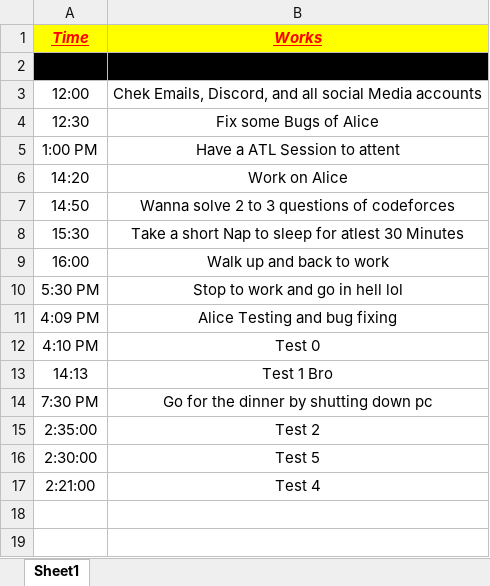
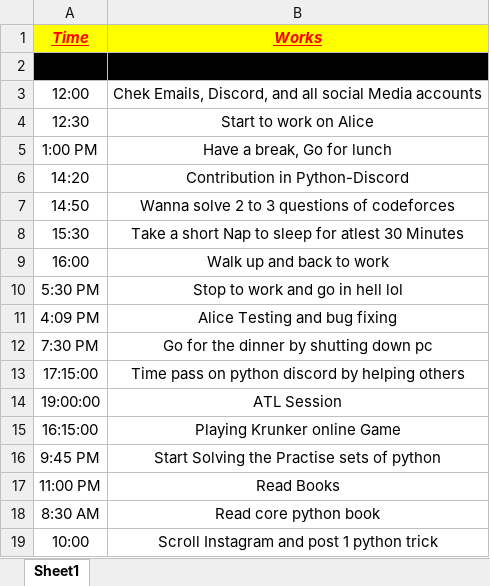
Before and after one commit to Brodevil/Alice, an Excel workbook: DailyWorks.xlsx, sheet Sheet1, drawn as a sheet; values as stored, in another font and other column widths than the file's, no borders; removed rows and columns are numbered as before the commit, all else as after; the diff names each change by its address in the sheet, - before the commit and + after, or states it on an @@ line.

Commit message:
Put all my daily task regularly

```diff
--- a/DailyWorks.xlsx (sheet Sheet1)
+++ b/DailyWorks.xlsx (sheet Sheet1)
-B4 (Works): Fix some Bugs of Alice
+B4 (Works): Start to work on Alice
-B5 (Works): Have a ATL Session to attent
+B5 (Works): Have a break, Go for lunch
-B6 (Works): Work on Alice
+B6 (Works): Contribution in Python-Discord
-row 12: 4:10 PM | Test 0
-row 13: 14:13 | Test 1 Bro
-row 15: 2:35:00 | Test 2
-row 16: 2:30:00 | Test 5
-row 17: 2:21:00 | Test 4
+row 13: 17:15:00 | Time pass on python discord by helping others
+row 14: 19:00:00 | ATL Session
+row 15: 16:15:00 | Playing Krunker online Game
+row 16: 9:45 PM | Start Solving the Practise sets of python
+row 17: 11:00 PM | Read Books
+row 18: 8:30 AM | Read core python book
+row 19: 10:00 | Scroll Instagram and post 1 python trick
```
